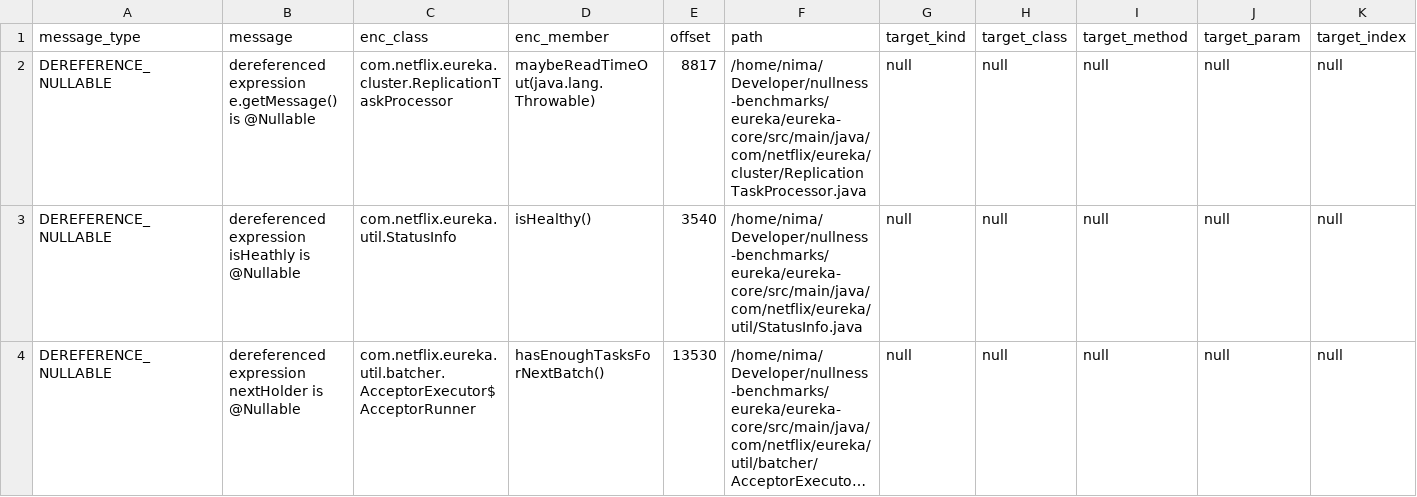
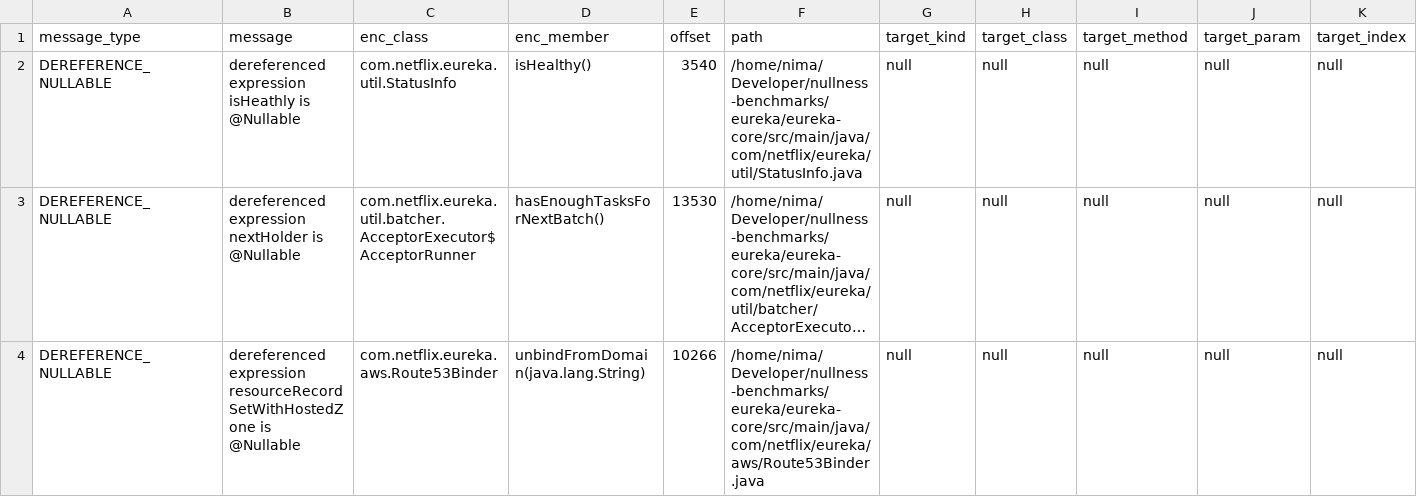
Before and after one commit to nimakarimipour/eureka, a TSV file: annotator-out/0/errors.tsv, drawn as a sheet; only a part is shown; the shorter side is filled out with more unchanged rows; long unchanged cells end in …; rows hold the shown columns only; the diff names each change by its address in the sheet, - before the commit and + after, or states it on an @@ line.

```diff
--- a/annotator-out/0/errors.tsv
+++ b/annotator-out/0/errors.tsv
-row 2: DEREFERENCE_NULLABLE | dereferenced expression e.getMessage() is @Nullable | com.netflix.eureka.cluster.ReplicationTaskProcessor | maybeReadTimeOut(java.lang.Throwable) | 8817 | /home/nima/Developer/nullness-benchmarks/eureka/eureka-core/src/main/java/com/netflix/eureka/cluster/ReplicationTaskProcessor.java | null | null | null | null | null
```
Also changed, not shown: 3 other files.
